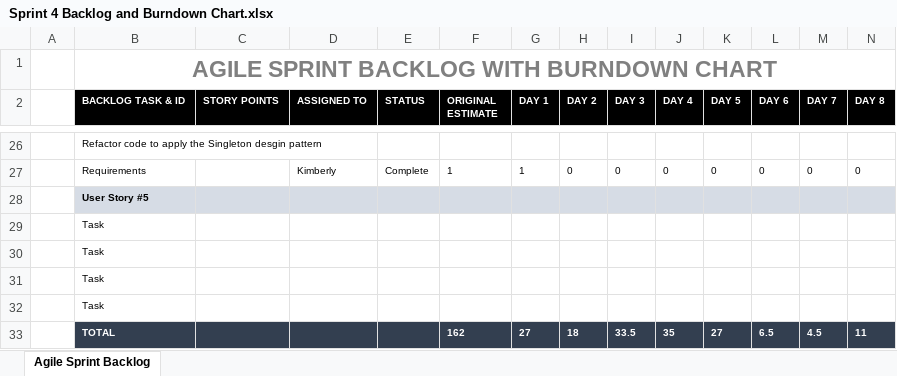
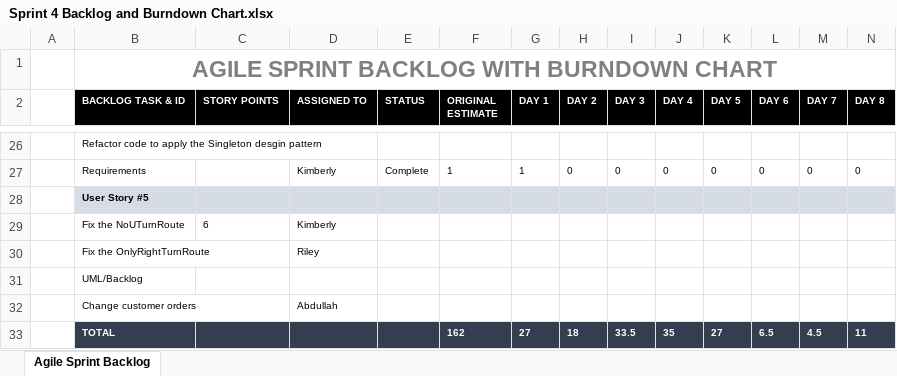
Before and after one commit to rileyalankirk/food-truck-simulation, an Excel workbook: Sprints/Sprint 4 Backlog and Burndown Chart.xlsx, sheet Agile Sprint Backlog, drawn as a sheet; only a part is shown, gaps mark what is left out; values as stored, in another font and other column widths than the file's, no borders; charts and pictures not drawn; removed rows and columns are numbered as before the commit, all else as after; rows hold the shown columns only; the diff names each change by its address in the sheet, - before the commit and + after, or states it on an @@ line.

Commit message:
Updated Backlog For Final Sprint

```diff
--- a/Sprints/Sprint 4 Backlog and Burndown Chart.xlsx (sheet Agile Sprint Backlog)
+++ b/Sprints/Sprint 4 Backlog and Burndown Chart.xlsx (sheet Agile Sprint Backlog)
-row 29:  | Task
-row 30:  | Task
-row 31:  | Task
+row 29:  | Fix the NoUTurnRoute | 6 | Kimberly
+row 30:  | Fix the OnlyRightTurnRoute |  | Riley
-B31 (BACKLOG TASK & ID): Task
+B31 (BACKLOG TASK & ID): UML/Backlog
+row 32:  | Change customer orders |  | Abdullah
```
